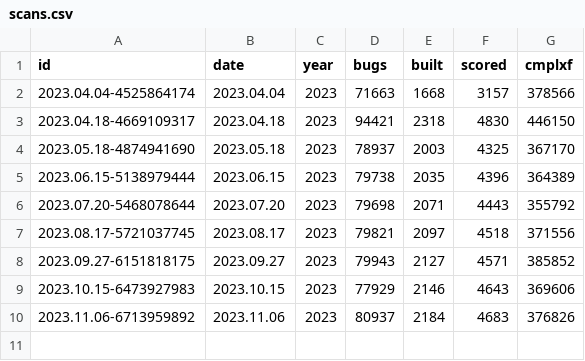
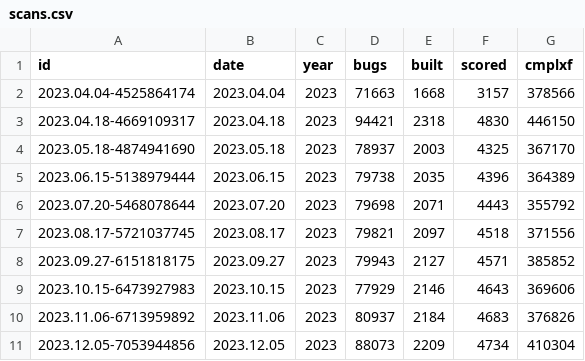
Before and after one commit to intel-tools/srs, a CSV file: _data/scans.csv, drawn as a sheet; the diff names each change by its address in the sheet, - before the commit and + after, or states it on an @@ line.

Commit message:
Add scan results of date 2023.12.05-7053944856

```diff
--- a/_data/scans.csv
+++ b/_data/scans.csv
+row 11: 2023.12.05-7053944856 | 2023.12.05 | 2023 | 88073 | 2209 | 4734 | 410304
```
Also changed, not shown: 4 other files.
